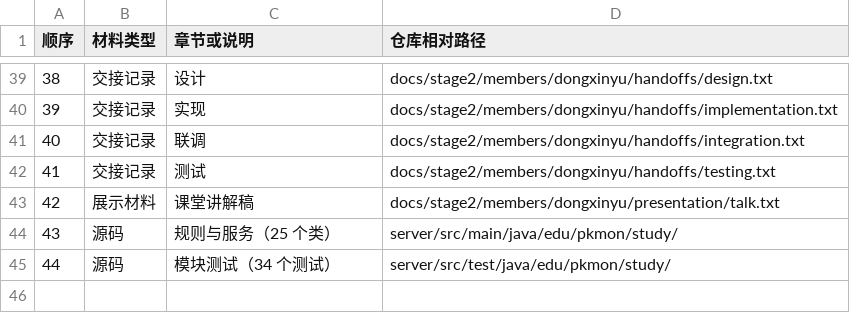
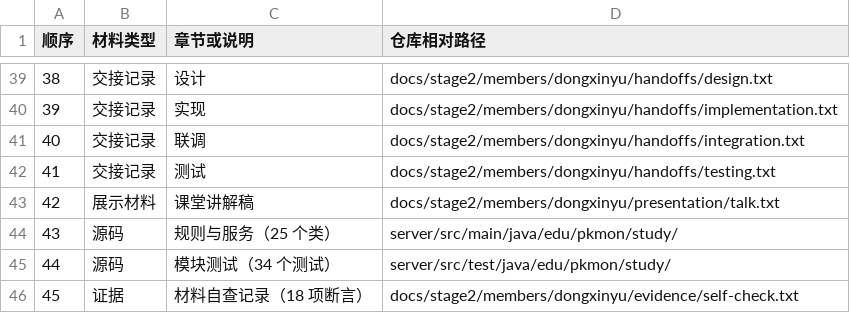
Before and after one commit to saltyfish8210/PKMON, a CSV file: docs/stage2/members/dongxinyu/final/index.csv, drawn as a sheet; only a part is shown, gaps mark what is left out.

Commit message:
docs(stage2): 补材料自查记录并更新索引

```diff
--- a/docs/stage2/members/dongxinyu/final/index.csv
+++ b/docs/stage2/members/dongxinyu/final/index.csv
@@ -45 +45,2 @@
 44,源码,模块测试（34 个测试）,server/src/test/java/edu/pkmon/study/
+45,证据,材料自查记录（18 项断言）,docs/stage2/members/dongxinyu/evidence/self-check.txt
```
Also changed, not shown: 1 other file.
